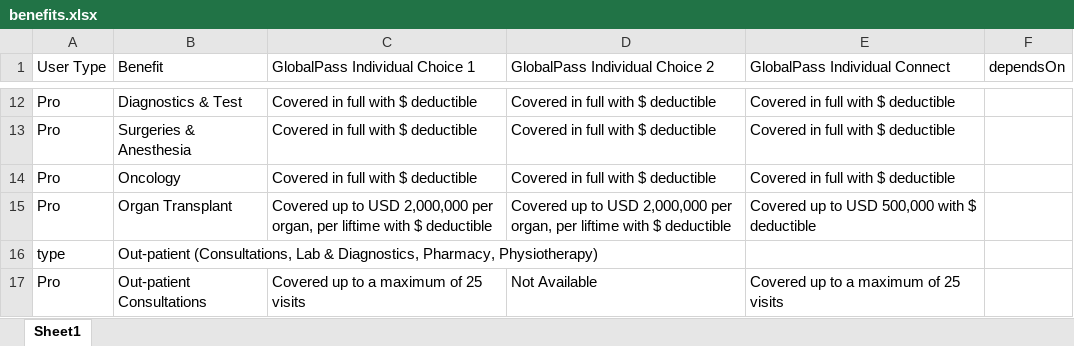
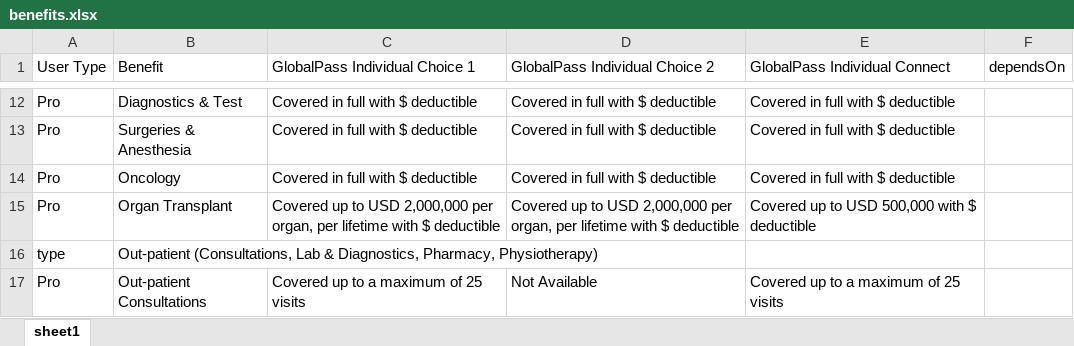
Before and after one commit to narinder123/saleslab_excel_parcel, an Excel workbook: Inputs/Allianz_GlobalPass/benefits.xlsx, sheet sheet1, drawn as a sheet; only a part is shown, gaps mark what is left out; values as stored, in another font and other column widths than the file's, no cell formats; the diff names each change by its address in the sheet, - before the commit and + after, or states it on an @@ line.

```diff
--- a/Inputs/Allianz_GlobalPass/benefits.xlsx (sheet sheet1)
+++ b/Inputs/Allianz_GlobalPass/benefits.xlsx (sheet sheet1)
-sheet tab: Sheet1
+sheet tab: sheet1
-C15 (GlobalPass Individual Choice 1): …organ, per liftime with $…
+C15 (GlobalPass Individual Choice 1): …organ, per lifetime with $…
-D15 (GlobalPass Individual Choice 2): …organ, per liftime with $…
+D15 (GlobalPass Individual Choice 2): …organ, per lifetime with $…
```
Also changed, not shown: cell formats, Inputs/Allianz_GlobalPass/benefits1.xlsx, Inputs/Allianz_GlobalPass/benefits2.xlsx, 15 other files.
